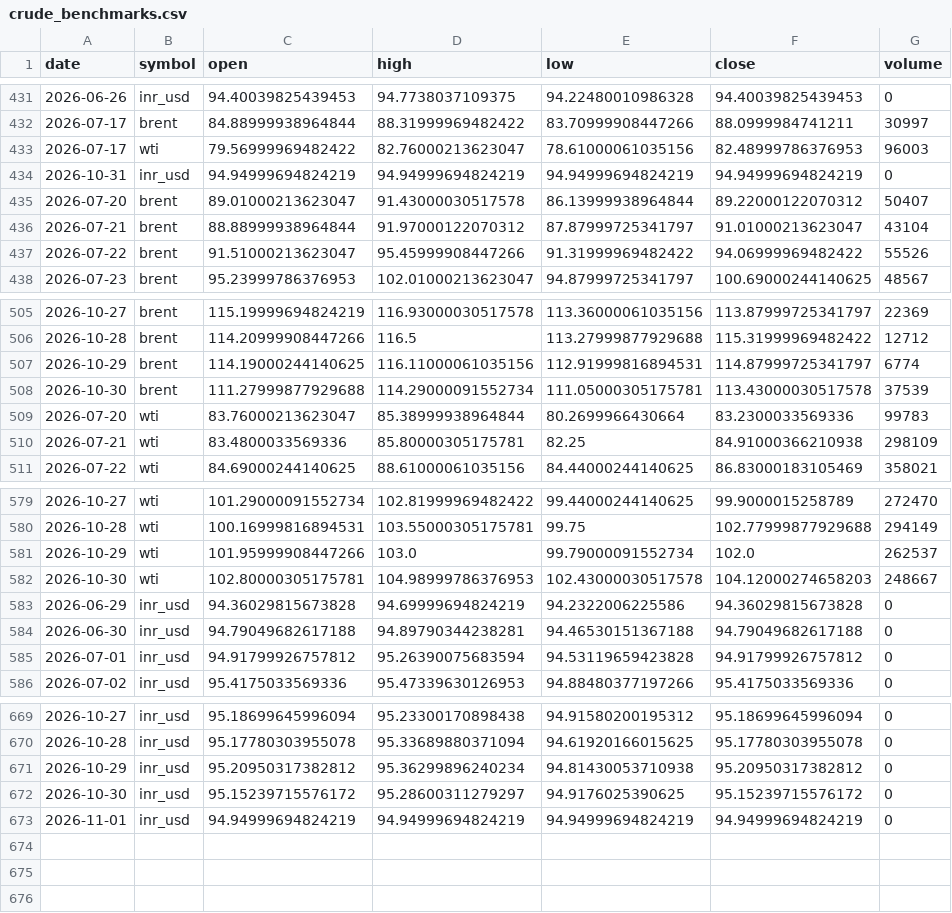
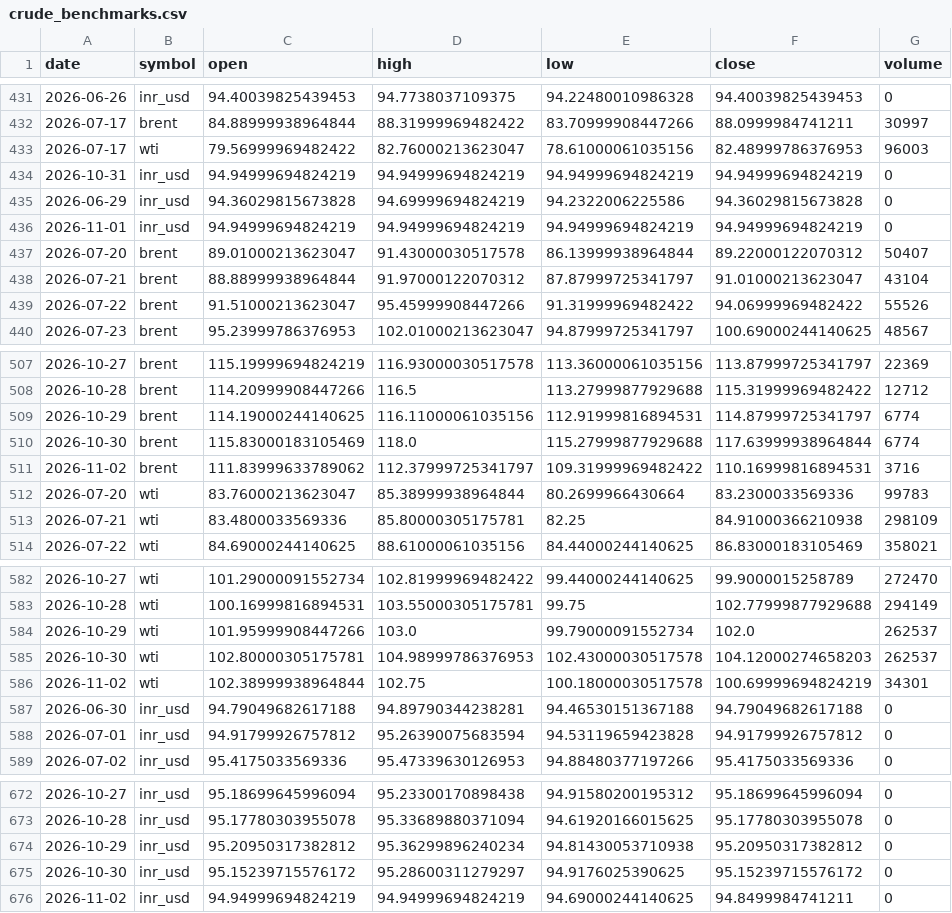
Before and after one commit to ImmadiVenkatesh/india-energy-dashboard, a CSV file: data/crude_benchmarks.csv, drawn as a sheet; only a part is shown, gaps mark what is left out.

```diff
--- a/data/crude_benchmarks.csv
+++ b/data/crude_benchmarks.csv
@@ -434,2 +434,4 @@ date,symbol,open,high,low,close,volume
 2026-10-31,inr_usd,94.94999694824219,94.94999694824219,94.94999694824219,94.94999694824219,0
+2026-06-29,inr_usd,94.36029815673828,94.69999694824219,94.2322006225586,94.36029815673828,0
+2026-11-01,inr_usd,94.94999694824219,94.94999694824219,94.94999694824219,94.94999694824219,0
 2026-07-20,brent,89.01000213623047,91.43000030517578,86.13999938964844,89.22000122070312,50407
@@ -507,3 +509,4 @@ date,symbol,open,high,low,close,volume
 2026-10-29,brent,114.19000244140625,116.11000061035156,112.91999816894531,114.87999725341797,6774
-2026-10-30,brent,111.27999877929688,114.29000091552734,111.05000305175781,113.43000030517578,37539
+2026-10-30,brent,115.83000183105469,118.0,115.27999877929688,117.63999938964844,6774
+2026-11-02,brent,111.83999633789062,112.37999725341797,109.31999969482422,110.16999816894531,3716
 2026-07-20,wti,83.76000213623047,85.38999938964844,80.2699966430664,83.2300033569336,99783
@@ -581,4 +584,4 @@ date,symbol,open,high,low,close,volume
 2026-10-29,wti,101.95999908447266,103.0,99.79000091552734,102.0,262537
-2026-10-30,wti,102.80000305175781,104.98999786376953,102.43000030517578,104.12000274658203,248667
-2026-06-29,inr_usd,94.36029815673828,94.69999694824219,94.2322006225586,94.36029815673828,0
+2026-10-30,wti,102.80000305175781,104.98999786376953,102.43000030517578,104.12000274658203,262537
+2026-11-02,wti,102.38999938964844,102.75,100.18000030517578,100.69999694824219,34301
 2026-06-30,inr_usd,94.79049682617188,94.89790344238281,94.46530151367188,94.79049682617188,0
@@ -672,2 +675,2 @@ date,symbol,open,high,low,close,volume
 2026-10-30,inr_usd,95.15239715576172,95.28600311279297,94.9176025390625,95.15239715576172,0
-2026-11-01,inr_usd,94.94999694824219,94.94999694824219,94.94999694824219,94.94999694824219,0
+2026-11-02,inr_usd,94.94999694824219,94.94999694824219,94.69000244140625,94.8499984741211,0
```
Also changed, not shown: data/markets.csv, data/spr_history.csv, 7 other files.
